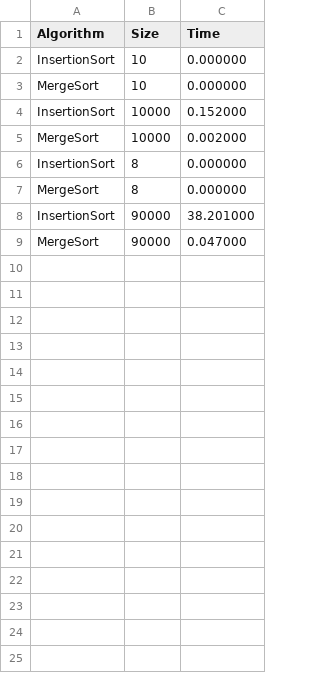
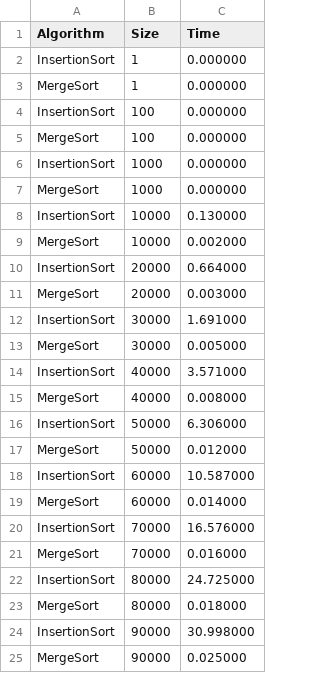
Before and after one commit to damirmasumov/sort-projecty, a CSV file: sorting_results.csv, drawn as a sheet.

```diff
--- a/sorting_results.csv
+++ b/sorting_results.csv
@@ -1,9 +1,25 @@
 Algorithm,Size,Time
-InsertionSort,10,0.000000
-MergeSort,10,0.000000
-InsertionSort,10000,0.152000
+InsertionSort,1,0.000000
+MergeSort,1,0.000000
+InsertionSort,100,0.000000
+MergeSort,100,0.000000
+InsertionSort,1000,0.000000
+MergeSort,1000,0.000000
+InsertionSort,10000,0.130000
 MergeSort,10000,0.002000
-InsertionSort,8,0.000000
-MergeSort,8,0.000000
-InsertionSort,90000,38.201000
-MergeSort,90000,0.047000
+InsertionSort,20000,0.664000
+MergeSort,20000,0.003000
+InsertionSort,30000,1.691000
+MergeSort,30000,0.005000
+InsertionSort,40000,3.571000
+MergeSort,40000,0.008000
+InsertionSort,50000,6.306000
+MergeSort,50000,0.012000
+InsertionSort,60000,10.587000
+MergeSort,60000,0.014000
+InsertionSort,70000,16.576000
+MergeSort,70000,0.016000
+InsertionSort,80000,24.725000
+MergeSort,80000,0.018000
+InsertionSort,90000,30.998000
+MergeSort,90000,0.025000
```
Also changed, not shown: 6 other files.
